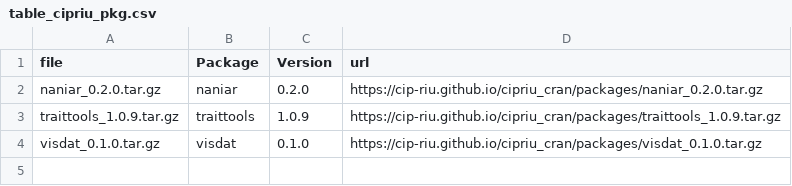
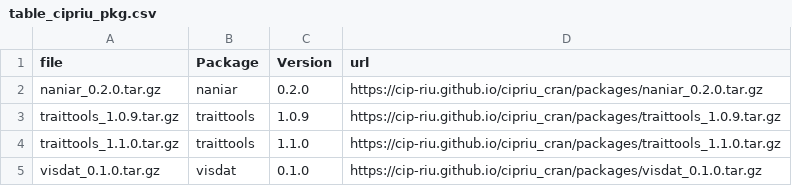
Before and after one commit to CIP-RIU/cipriu_cran, a CSV file: packages/table_cipriu_pkg.csv, drawn as a sheet; the diff names each change by its address in the sheet, - before the commit and + after, or states it on an @@ line.

Commit message:
traittools

```diff
--- a/packages/table_cipriu_pkg.csv
+++ b/packages/table_cipriu_pkg.csv
+row 4: traittools_1.1.0.tar.gz | traittools | 1.1.0 | https://cip-riu.github.io/cipriu_cran/packages/traittools_1.1.0.tar.gz
```
Also changed, not shown: 1 other file.
